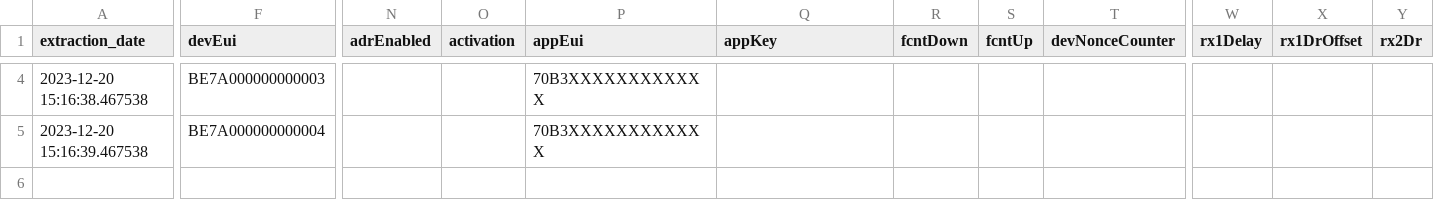
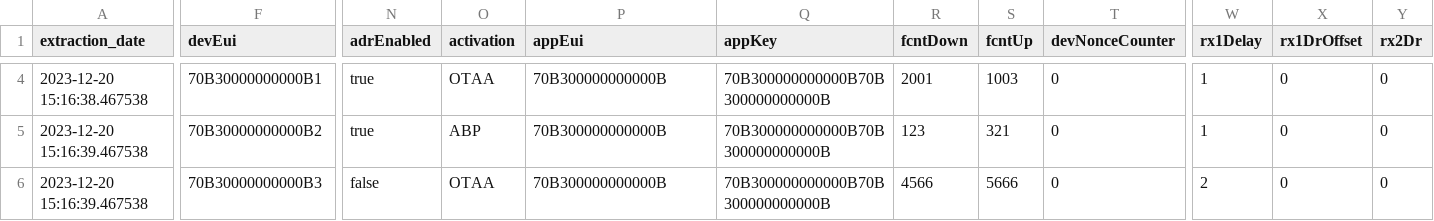
Before and after one commit to loriot/loriot-migration-tool, a CSV file: data/devices.csv, drawn as a sheet; only a part is shown, gaps mark what is left out; addresses are those after the commit; rows hold the shown columns only; the diff covers the shown part only; the diff names each change by its address in the sheet, - before the commit and + after, or states it on an @@ line.

```diff
--- a/data/devices.csv
+++ b/data/devices.csv
-F4 (devEui): BE7A000000000003
+F4 (devEui): 70B30000000000B1
-N4 (adrEnabled): (empty)
+N4 (adrEnabled): true
-O4 (activation): (empty)
+O4 (activation): OTAA
-P4 (appEui): 70B3XXXXXXXXXXXX
+P4 (appEui): 70B300000000000B
-Q4 (appKey): (empty)
+Q4 (appKey): 70B300000000000B70B300000000000B
-R4 (fcntDown): (empty)
+R4 (fcntDown): 2001
-S4 (fcntUp): (empty)
+S4 (fcntUp): 1003
-T4 (devNonceCounter): (empty)
+T4 (devNonceCounter): 0
-W4 (rx1Delay): (empty)
+W4 (rx1Delay): 1
-X4 (rx1DrOffset): (empty)
+X4 (rx1DrOffset): 0
-Y4 (rx2Dr): (empty)
+Y4 (rx2Dr): 0
+row 5: 2023-12-20 15:16:39.467538 | 70B30000000000B2 | true | ABP | 70B300000000000B | 70B300000000000B70B300000000000B | 123 | 321 | 0 | 1 | 0 | 0
-F6 (devEui): BE7A000000000004
+F6 (devEui): 70B30000000000B3
-N6 (adrEnabled): (empty)
+N6 (adrEnabled): false
-O6 (activation): (empty)
+O6 (activation): OTAA
-P6 (appEui): 70B3XXXXXXXXXXXX
+P6 (appEui): 70B300000000000B
-Q6 (appKey): (empty)
+Q6 (appKey): 70B300000000000B70B300000000000B
-R6 (fcntDown): (empty)
+R6 (fcntDown): 4566
-S6 (fcntUp): (empty)
+S6 (fcntUp): 5666
-T6 (devNonceCounter): (empty)
+T6 (devNonceCounter): 0
-W6 (rx1Delay): (empty)
+W6 (rx1Delay): 2
-X6 (rx1DrOffset): (empty)
+X6 (rx1DrOffset): 0
-Y6 (rx2Dr): (empty)
+Y6 (rx2Dr): 0
```
Also changed, not shown: 41 edited cells elsewhere in this file, 9 other files.
